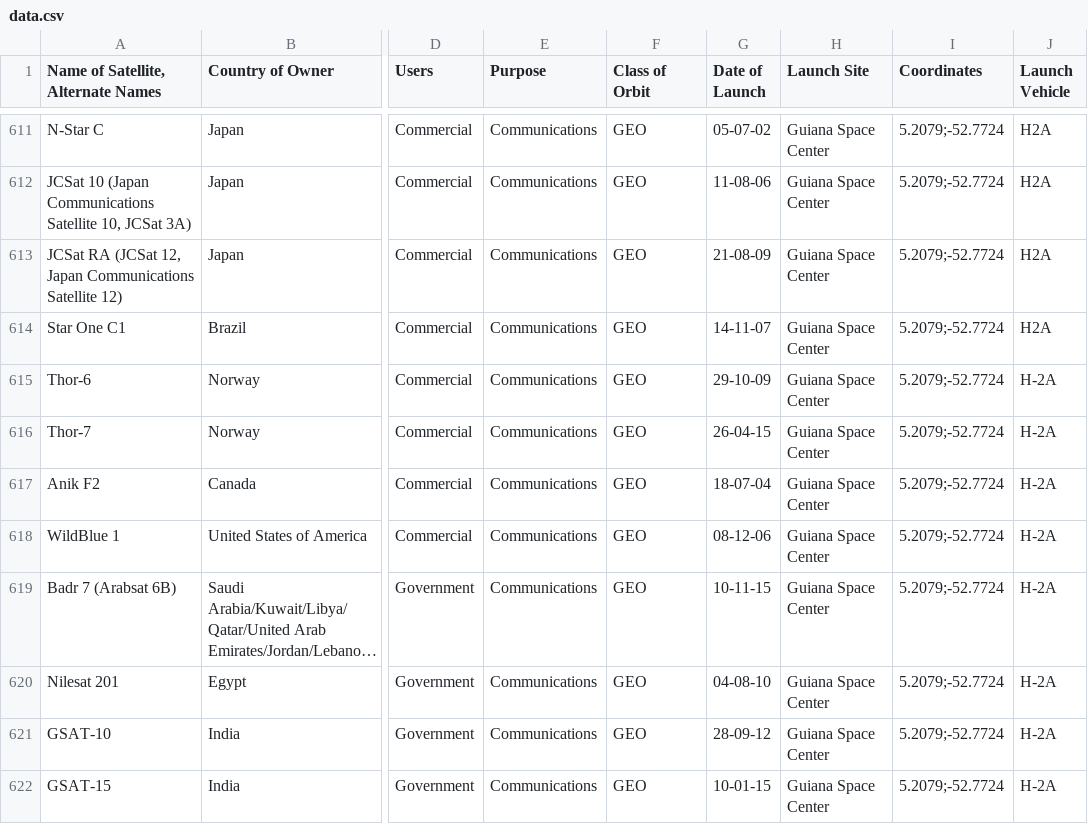
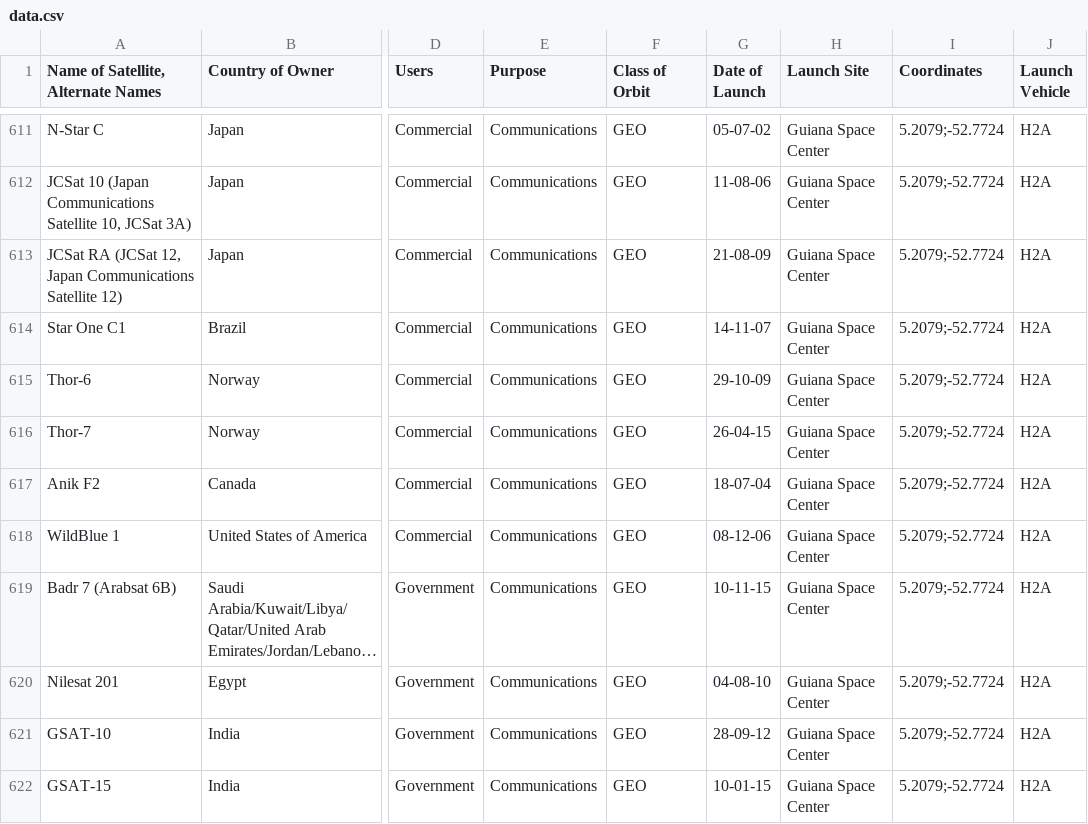
Before and after one commit to MiguelPires/Orbiter-Satellite-Visualization, a CSV file: data.csv, drawn as a sheet; only a part is shown, gaps mark what is left out; long unchanged cells end in …; the diff covers the shown part only; the diff names each change by its address in the sheet, - before the commit and + after, or states it on an @@ line.

Commit message:
Added aggregation of satellites, vehicle selection (bar chart), autocomplete input box for country selection

```diff
--- a/data.csv
+++ b/data.csv
-J615:J622 (Launch Vehicle): H-2A
+J615:J622 (Launch Vehicle): H2A
```
Also changed, not shown: 9 edited cells elsewhere in this file, 9 other files.
